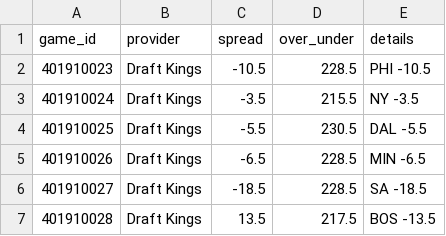
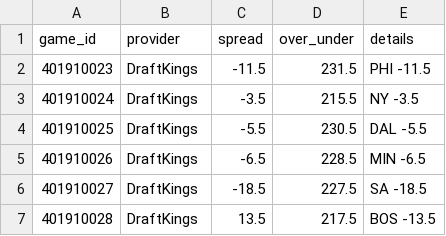
Before and after one commit to mason7park-debug/NBAprojections, a CSV file: data/odds/2026-11-21.csv, drawn as a sheet.

```diff
--- a/data/odds/2026-11-21.csv
+++ b/data/odds/2026-11-21.csv
@@ -1,7 +1,7 @@
 game_id,provider,spread,over_under,details
-401910023,Draft Kings,-10.5,228.5,PHI -10.5
-401910024,Draft Kings,-3.5,215.5,NY -3.5
-401910025,Draft Kings,-5.5,230.5,DAL -5.5
-401910026,Draft Kings,-6.5,228.5,MIN -6.5
-401910027,Draft Kings,-18.5,228.5,SA -18.5
-401910028,Draft Kings,13.5,217.5,BOS -13.5
+401910023,DraftKings,-11.5,231.5,PHI -11.5
+401910024,DraftKings,-3.5,215.5,NY -3.5
+401910025,DraftKings,-5.5,230.5,DAL -5.5
+401910026,DraftKings,-6.5,228.5,MIN -6.5
+401910027,DraftKings,-18.5,227.5,SA -18.5
+401910028,DraftKings,13.5,217.5,BOS -13.5
```
Also changed, not shown: data/gamepreds/2026-11-21.csv, data/injuries/2026-11-21.csv, 6 other files.
